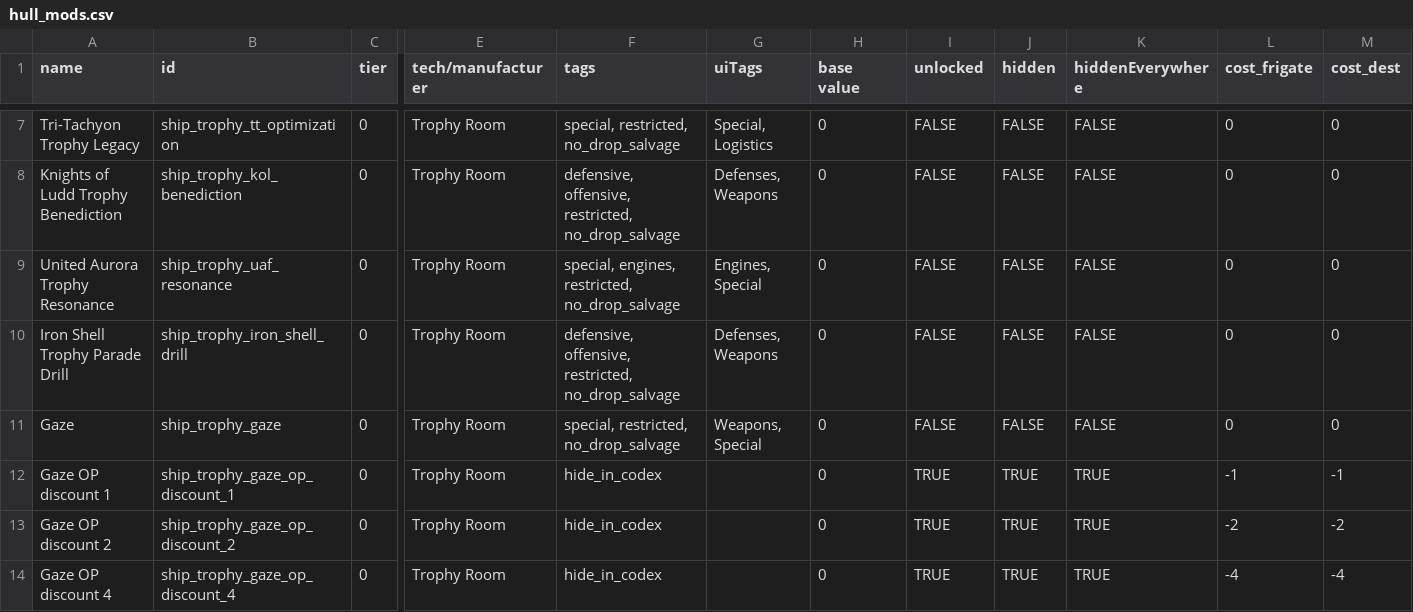
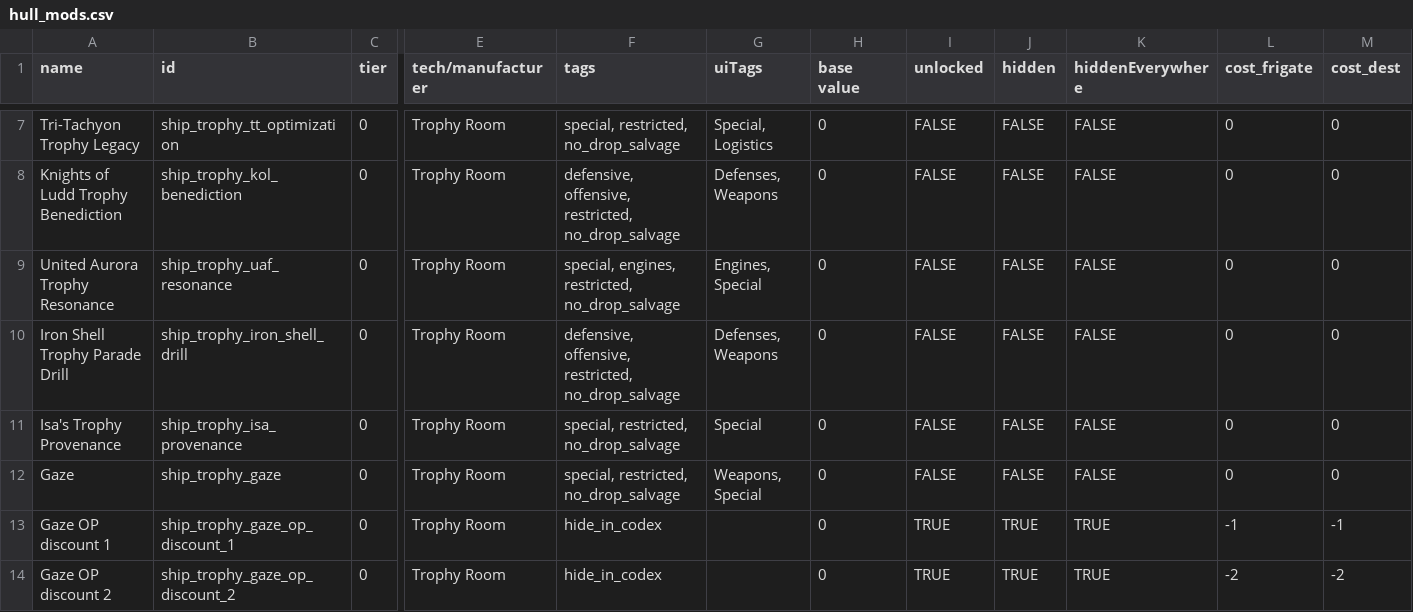
Before and after one commit to c4tntnitro-netizen/ship-trophy-room, a CSV file: data/hullmods/hull_mods.csv, drawn as a sheet; only a part is shown, gaps mark what is left out; the shorter side is filled out with more unchanged rows; rows hold the shown columns only; the diff names each change by its address in the sheet, - before the commit and + after, or states it on an @@ line.

Commit message:
Add Isa trophy contact and hullmod

```diff
--- a/data/hullmods/hull_mods.csv
+++ b/data/hullmods/hull_mods.csv
+row 11: Isa's Trophy Provenance | ship_trophy_isa_provenance | 0 | Trophy Room | special, restricted, no_drop_salvage | Special | 0 | FALSE | FALSE | FALSE | 0 | 0
```
Also changed, not shown: 14 other files.
